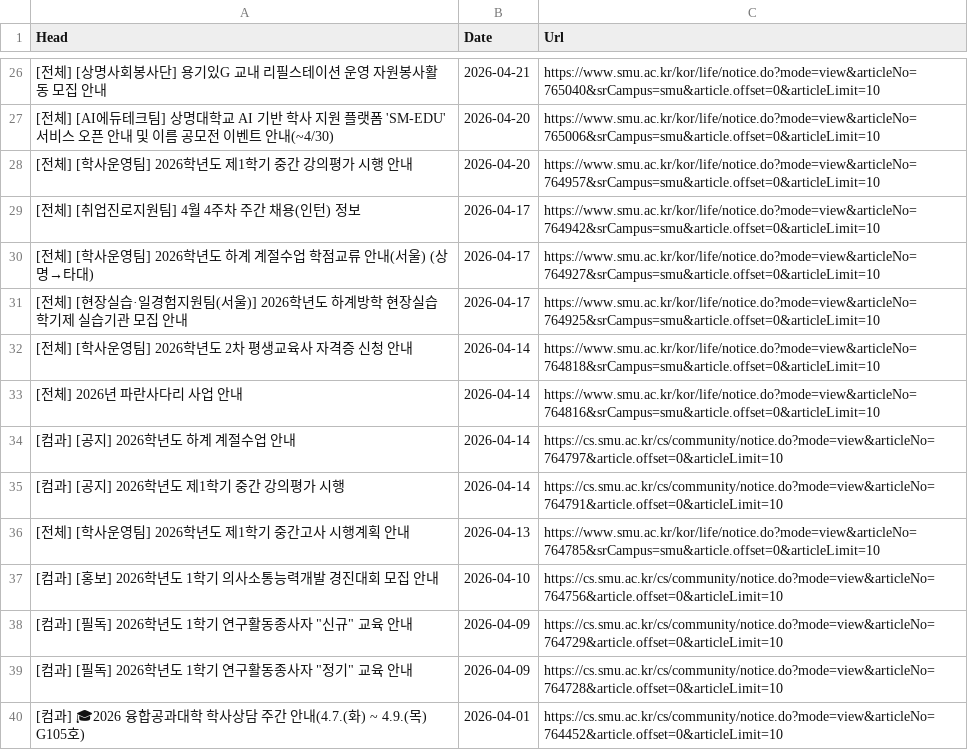
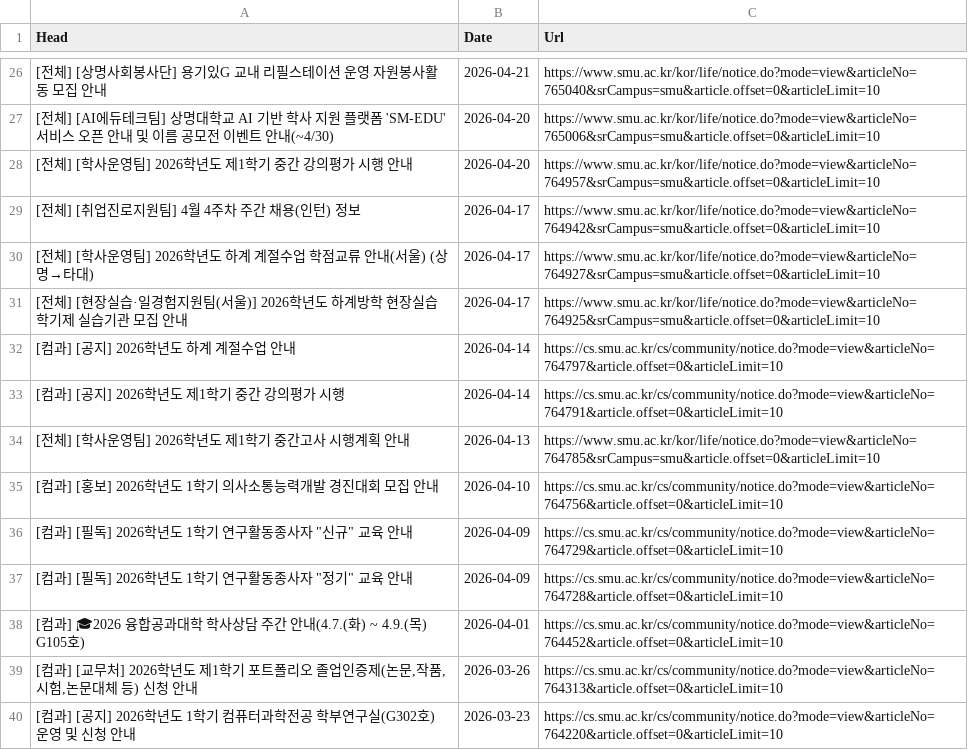
Before and after one commit to sondg921/SMU_Notice, a CSV file: notice.csv, drawn as a sheet; only a part is shown, gaps mark what is left out; the shorter side is filled out with more unchanged rows; the diff names each change by its address in the sheet, - before the commit and + after, or states it on an @@ line.

```diff
--- a/notice.csv
+++ b/notice.csv
-row 32: [전체] [학사운영팀] 2026학년도 2차 평생교육사 자격증 신청 안내 | 2026-04-14 | https://www.smu.ac.kr/kor/life/notice.do?mode=view&articleNo=764818&srCampus=smu&article.offset=0&articleLimit=10
-row 33: [전체] 2026년 파란사다리 사업 안내 | 2026-04-14 | https://www.smu.ac.kr/kor/life/notice.do?mode=view&articleNo=764816&srCampus=smu&article.offset=0&articleLimit=10
```
Also changed, not shown: 1 other file.
